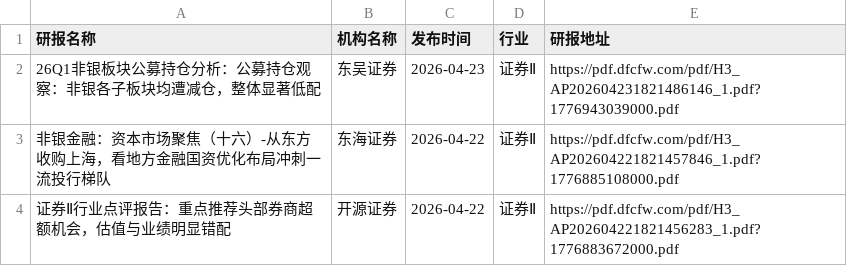
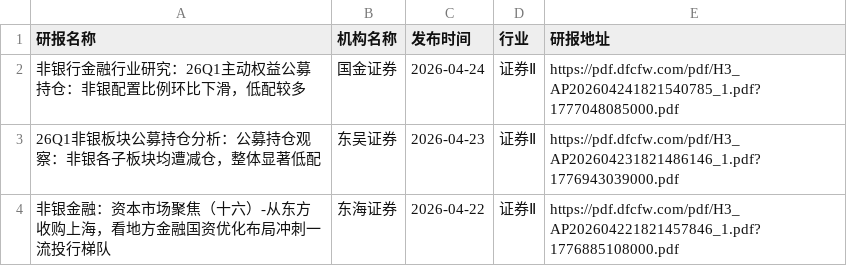
Before and after one commit to yueshandewu/dongcai_report, a CSV file: eastmoney/证券Ⅱ.csv, drawn as a sheet; only a part is shown; the shorter side is filled out with more unchanged rows; the diff names each change by its address in the sheet, - before the commit and + after, or states it on an @@ line.

```diff
--- a/eastmoney/证券Ⅱ.csv
+++ b/eastmoney/证券Ⅱ.csv
+row 2: 非银行金融行业研究：26Q1主动权益公募持仓：非银配置比例环比下滑，低配较多 | 国金证券 | 2026-04-24 | 证券Ⅱ | https://pdf.dfcfw.com/pdf/H3_AP202604241821540785_1.pdf?1777048085000.pdf
```
Also changed, not shown: eastmoney/IT服务Ⅱ.csv, eastmoney/养殖业.csv, 20 other files.
